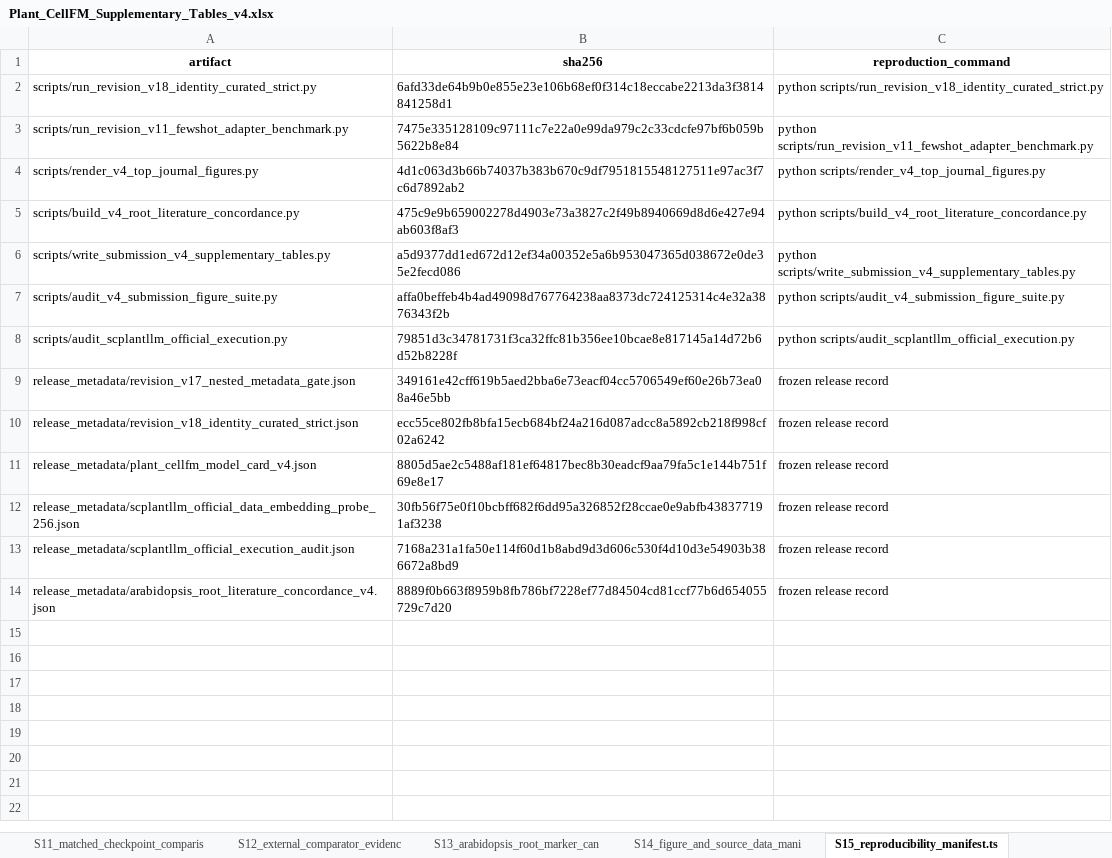
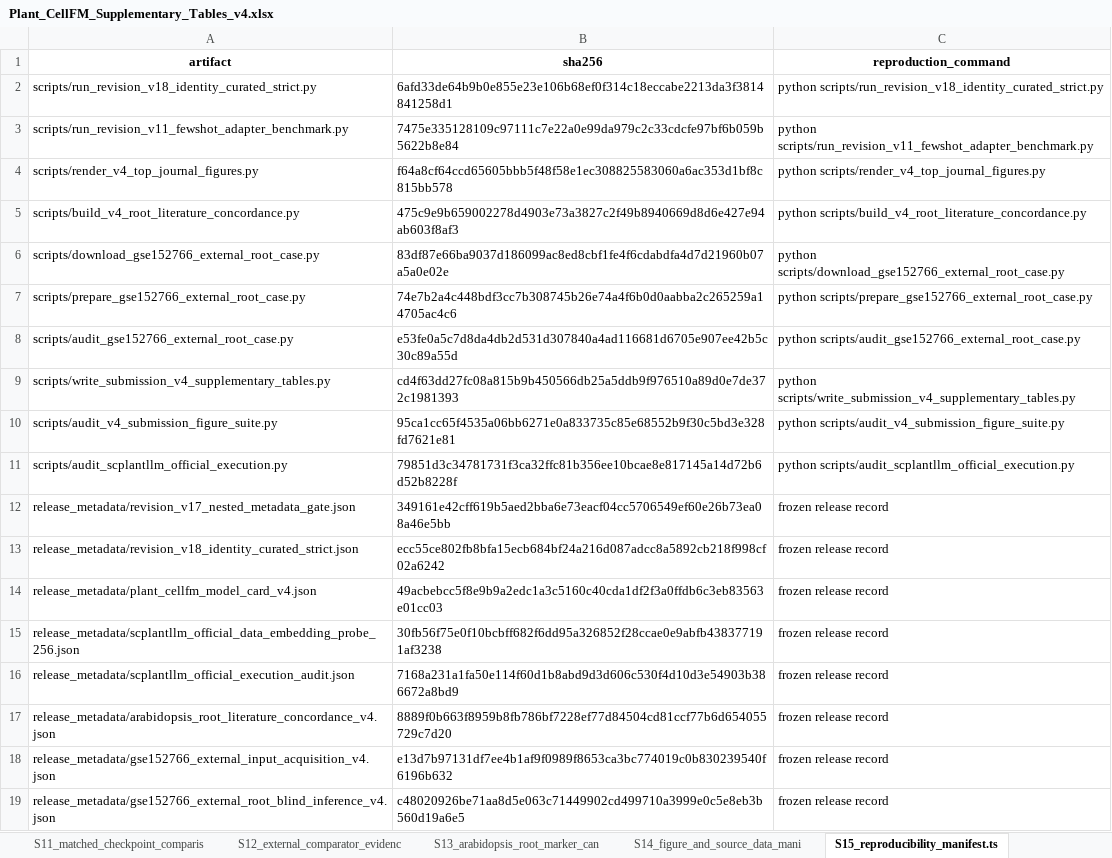
Before and after one commit to ahvsjags/SnowLotus-CellFM, an Excel workbook: supplementary_tables/submission_v4/Plant_CellFM_Supplementary_Tables_v4.xlsx, sheet S15_reproducibility_manifest.ts, drawn as a sheet; values as stored, in another font and other column widths than the file's, no borders; addresses are those after the commit; the diff names each change by its address in the sheet, - before the commit and + after, or states it on an @@ line.

Commit message:
Add external root evidence and submission visuals

```diff
--- a/supplementary_tables/submission_v4/Plant_CellFM_Supplementary_Tables_v4.xlsx (sheet S15_reproducibility_manifest.ts)
+++ b/supplementary_tables/submission_v4/Plant_CellFM_Supplementary_Tables_v4.xlsx (sheet S15_reproducibility_manifest.ts)
-B4 (sha256): 4d1c063d3b66b74037b383b670c9df7951815548127511e97ac3f7c6d7892ab2
+B4 (sha256): f64a8cf64ccd65605bbb5f48f58e1ec308825583060a6ac353d1bf8c815bb578
+row 6: scripts/download_gse152766_external_root_case.py | 83df87e66ba9037d186099ac8ed8cbf1fe4f6cdabdfa4d7d21960b07a5a0e02e | python scripts/download_gse152766_external_root_case.py
+row 7: scripts/prepare_gse152766_external_root_case.py | 74e7b2a4c448bdf3cc7b308745b26e74a4f6b0d0aabba2c265259a14705ac4c6 | python scripts/prepare_gse152766_external_root_case.py
+row 8: scripts/audit_gse152766_external_root_case.py | e53fe0a5c7d8da4db2d531d307840a4ad116681d6705e907ee42b5c30c89a55d | python scripts/audit_gse152766_external_root_case.py
-B9 (sha256): a5d9377dd1ed672d12ef34a00352e5a6b953047365d038672e0de35e2fecd086
+B9 (sha256): cd4f63dd27fc08a815b9b450566db25a5ddb9f976510a89d0e7de372c1981393
-B10 (sha256): affa0beffeb4b4ad49098d767764238aa8373dc724125314c4e32a3876343f2b
+B10 (sha256): 95ca1cc65f4535a06bb6271e0a833735c85e68552b9f30c5bd3e328fd7621e81
-B14 (sha256): 8805d5ae2c5488af181ef64817bec8b30eadcf9aa79fa5c1e144b751f69e8e17
+B14 (sha256): 49acbebcc5f8e9b9a2edc1a3c5160c40cda1df2f3a0ffdb6c3eb83563e01cc03
+row 18: release_metadata/gse152766_external_input_acquisition_v4.json | e13d7b97131df7ee4b1af9f0989f8653ca3bc774019c0b830239540f6196b632 | frozen release record
+row 19: release_metadata/gse152766_external_root_blind_inference_v4.json | c48020926be71aa8d5e063c71449902cd499710a3999e0c5e8eb3b560d19a6e5 | frozen release record
```
Also changed, not shown: sheet S14_figure_and_source_data_mani, other sheet tabs, 49 other files.
